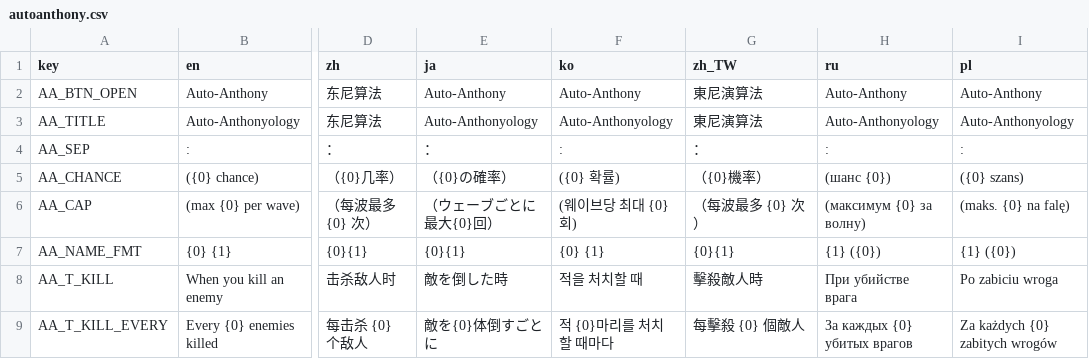
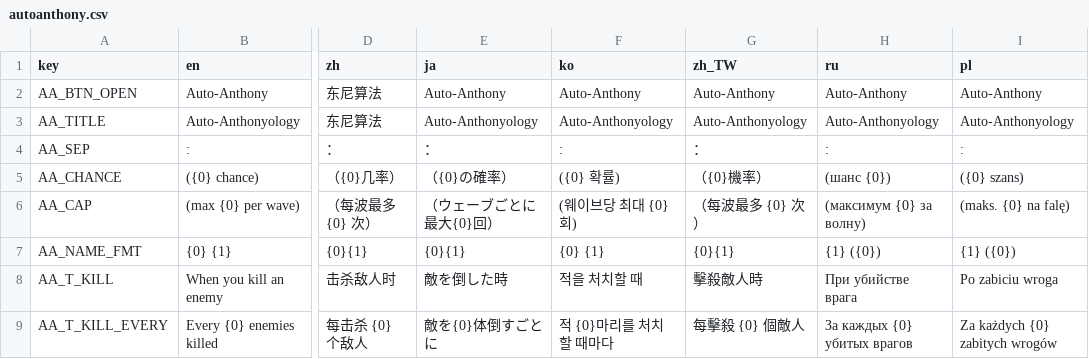
Before and after one commit to mojimoon/BrotatoMods, a CSV file: Mojimoon-AutoAnthony/translations/autoanthony.csv, drawn as a sheet; only a part is shown, gaps mark what is left out; the diff names each change by its address in the sheet, - before the commit and + after, or states it on an @@ line.

```diff
--- a/Mojimoon-AutoAnthony/translations/autoanthony.csv
+++ b/Mojimoon-AutoAnthony/translations/autoanthony.csv
-G2 (zh_TW): 東尼演算法
+G2 (zh_TW): Auto-Anthony
-G3 (zh_TW): 東尼演算法
+G3 (zh_TW): Auto-Anthonyology
```
Also changed, not shown: 1 other file.
